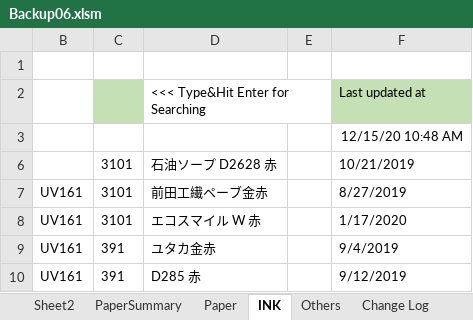
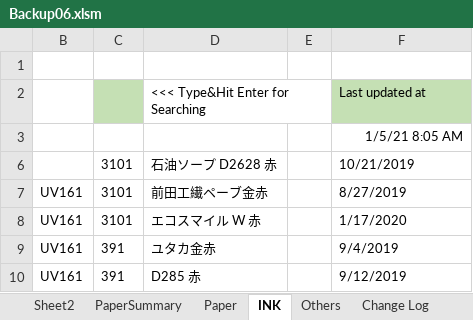
Before and after one commit to vicktor9450/demoSKU, an Excel workbook: Backup06.xlsm, sheet INK, drawn as a sheet; only a part is shown; values as stored, in another font and other column widths than the file's, no borders; table styles not drawn; the diff names each change by its address in the sheet, - before the commit and + after, or states it on an @@ line.

```diff
--- a/Backup06.xlsm (sheet INK)
+++ b/Backup06.xlsm (sheet INK)
-F3: 12/15/20 10:48 AM
+F3: 1/5/21 8:05 AM
```
Also changed, not shown: sheet Paper, sheet PaperSummary, charts or pictures.
